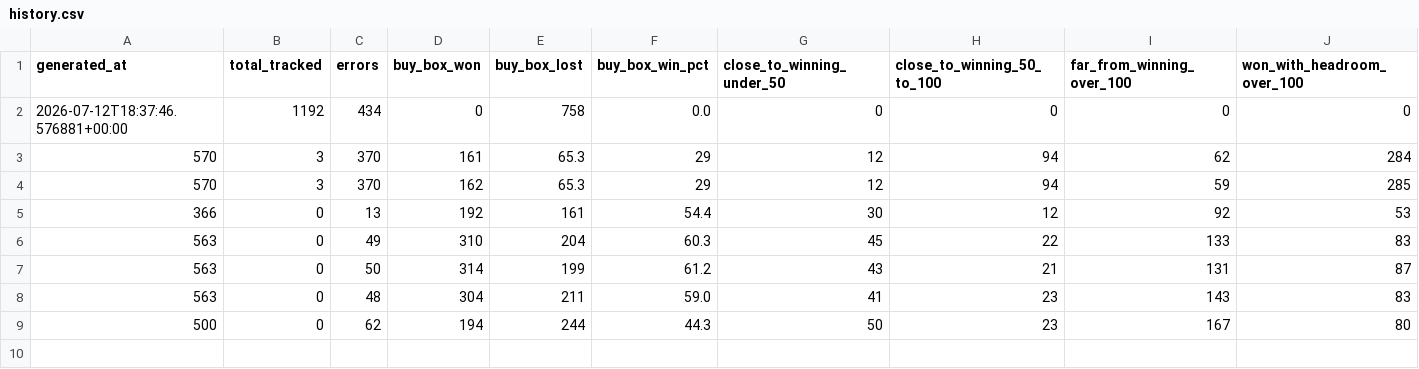
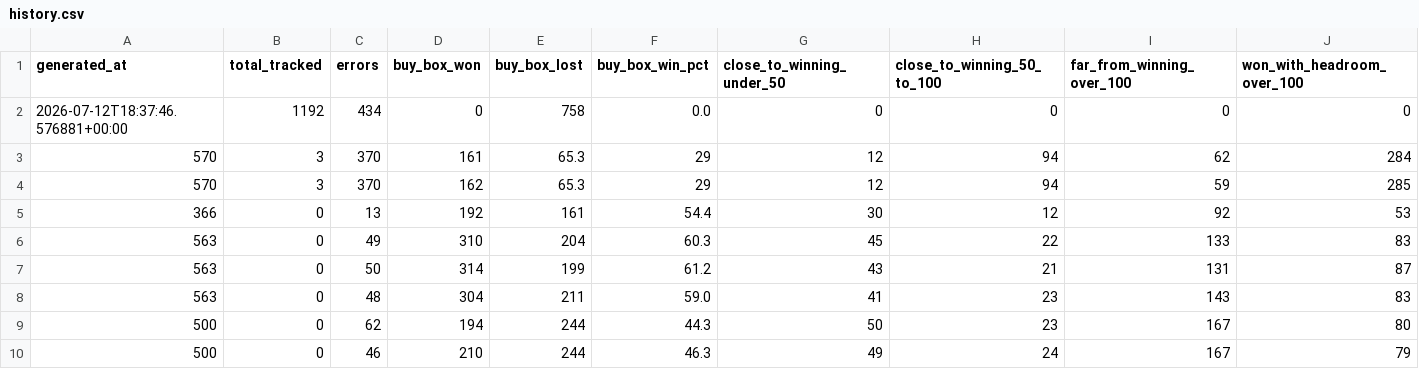
Before and after one commit to tnm-labs/amz_buybox, a CSV file: data/history.csv, drawn as a sheet; only a part is shown; rows hold the shown columns only; the diff names each change by its address in the sheet, - before the commit and + after, or states it on an @@ line.

```diff
--- a/data/history.csv
+++ b/data/history.csv
+row 10: 500 | 0 | 46 | 210 | 244 | 46.3 | 49 | 24 | 167 | 79
```
Also changed, not shown: docs/details.csv, 1 other file.
